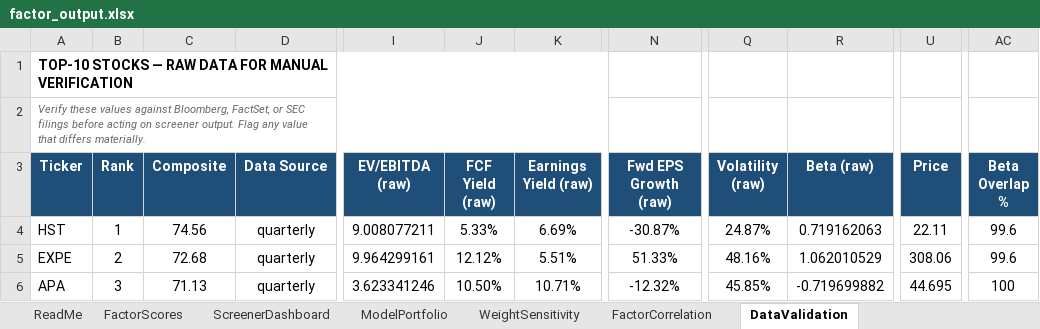
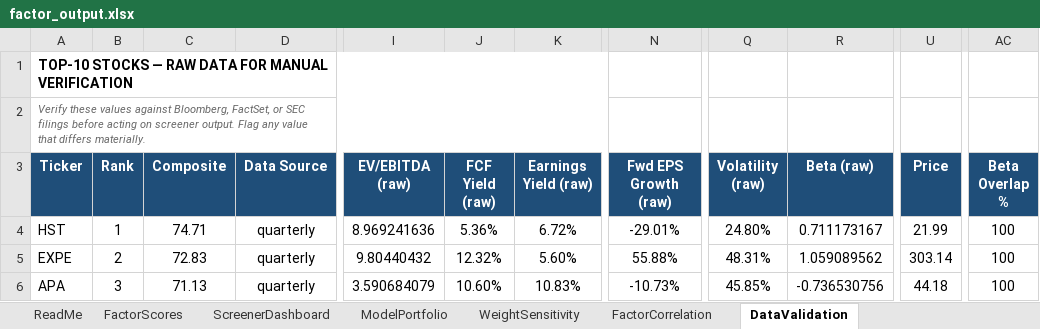
Before and after one commit to CalebSmit/screener-dashboard, an Excel workbook: factor_output.xlsx, sheet DataValidation, drawn as a sheet; only a part is shown, gaps mark what is left out; values as stored, in another font and other column widths than the file's, no borders; the diff covers the shown part only; the diff names each change by its address in the sheet, - before the commit and + after, or states it on an @@ line.

Commit message:
data: screener run 2026-09-04 - 502 scored, top: HST EXPE APA CF VLO

```diff
--- a/factor_output.xlsx (sheet DataValidation)
+++ b/factor_output.xlsx (sheet DataValidation)
-C4 (Composite): 74.56
+C4 (Composite): 74.71
-I4 (EV/EBITDA (raw)): 9.008077211
+I4 (EV/EBITDA (raw)): 8.969241636
-J4 (FCF Yield (raw)): 5.33%
+J4 (FCF Yield (raw)): 5.36%
-K4 (Earnings Yield (raw)): 6.69%
+K4 (Earnings Yield (raw)): 6.72%
-N4 (Fwd EPS Growth (raw)): -30.87%
+N4 (Fwd EPS Growth (raw)): -29.01%
-Q4 (Volatility (raw)): 24.87%
+Q4 (Volatility (raw)): 24.80%
-R4 (Beta (raw)): 0.719162063
+R4 (Beta (raw)): 0.711173167
-U4 (Price): 22.11
+U4 (Price): 21.99
-AC4:AC5 (Beta Overlap %): 99.6
+AC4:AC5 (Beta Overlap %): 100
-C5 (Composite): 72.68
+C5 (Composite): 72.83
-I5 (EV/EBITDA (raw)): 9.964299161
+I5 (EV/EBITDA (raw)): 9.80440432
-J5 (FCF Yield (raw)): 12.12%
+J5 (FCF Yield (raw)): 12.32%
-K5 (Earnings Yield (raw)): 5.51%
+K5 (Earnings Yield (raw)): 5.60%
-N5 (Fwd EPS Growth (raw)): 51.33%
+N5 (Fwd EPS Growth (raw)): 55.88%
-Q5 (Volatility (raw)): 48.16%
+Q5 (Volatility (raw)): 48.31%
-R5 (Beta (raw)): 1.062010529
+R5 (Beta (raw)): 1.059089562
-U5 (Price): 308.06
+U5 (Price): 303.14
-I6 (EV/EBITDA (raw)): 3.623341246
+I6 (EV/EBITDA (raw)): 3.590684079
-J6 (FCF Yield (raw)): 10.50%
+J6 (FCF Yield (raw)): 10.60%
-K6 (Earnings Yield (raw)): 10.71%
+K6 (Earnings Yield (raw)): 10.83%
-N6 (Fwd EPS Growth (raw)): -12.32%
+N6 (Fwd EPS Growth (raw)): -10.73%
-R6 (Beta (raw)): -0.719699882
+R6 (Beta (raw)): -0.736530756
-U6 (Price): 44.695
+U6 (Price): 44.18
```
Also changed, not shown: 3 added rows, 4 removed rows and 59 edited cells elsewhere in this sheet, sheet FactorScores, sheet FactorCorrelation, sheet ScreenerDashboard, sheet ModelPortfolio, sheet WeightSensitivity, 11 other files.
